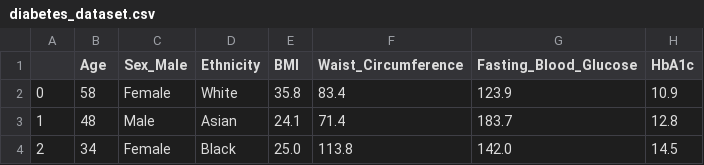
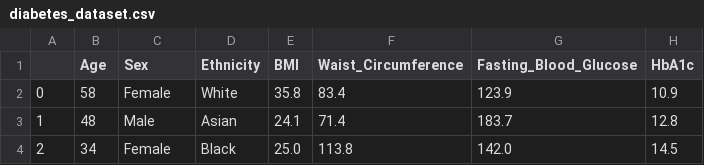
Before and after one commit to hoak04/app-predicao-diabetes, a CSV file: dados/diabetes_dataset.csv, drawn as a sheet; only a part is shown; the diff names each change by its address in the sheet, - before the commit and + after, or states it on an @@ line.

Commit message:
Update diabetes_dataset.csv

```diff
--- a/dados/diabetes_dataset.csv
+++ b/dados/diabetes_dataset.csv
-C1: Sex_Male
+C1: Sex
```
